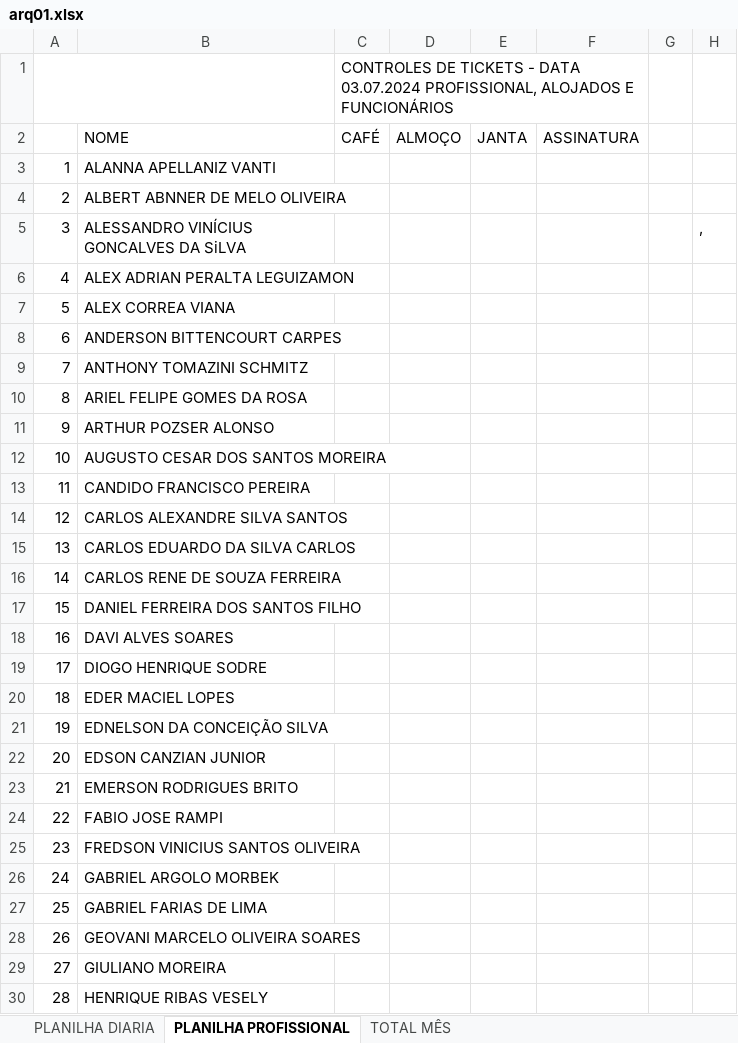
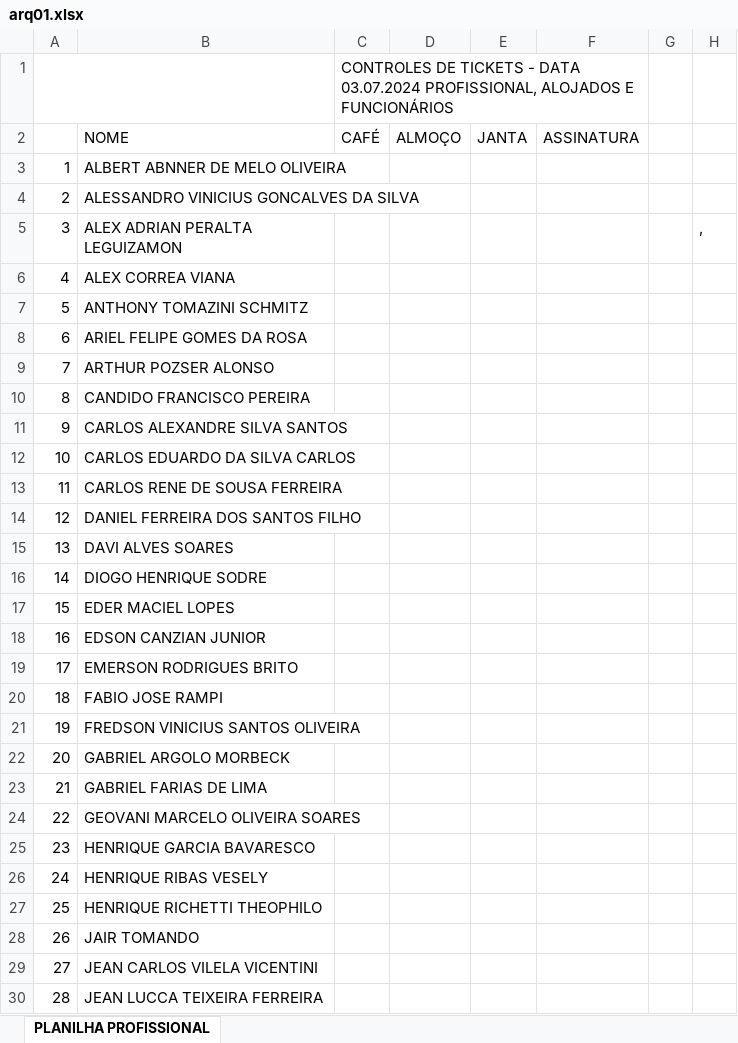
Before and after one commit to anthonytthz/autoplan, an Excel workbook: data/arq01.xlsx, sheet PLANILHA PROFISSIONAL, drawn as a sheet; only a part is shown; values as stored, in another font and other column widths than the file's, no cell formats; charts and pictures not drawn; the diff covers the shown part only; the diff names each change by its address in the sheet, - before the commit and + after, or states it on an @@ line.

```diff
--- a/data/arq01.xlsx (sheet PLANILHA PROFISSIONAL)
+++ b/data/arq01.xlsx (sheet PLANILHA PROFISSIONAL)
-sheet tab: PLANILHA DIARIA
-sheet tab: TOTAL MÊS
-B3: ALANNA APELLANIZ VANTI
+B3: ALBERT ABNNER DE MELO OLIVEIRA
-B4: ALBERT ABNNER DE MELO OLIVEIRA
+B4: ALESSANDRO VINICIUS GONCALVES DA SILVA
-B5: ALESSANDRO VINÍCIUS GONCALVES DA SiLVA
+B5: ALEX ADRIAN PERALTA LEGUIZAMON
-B6: ALEX ADRIAN PERALTA LEGUIZAMON
+B6: ALEX CORREA VIANA
-B7: ALEX CORREA VIANA
+B7: ANTHONY TOMAZINI SCHMITZ
-B8: ANDERSON BITTENCOURT CARPES
+B8: ARIEL FELIPE GOMES DA ROSA
-B9: ANTHONY TOMAZINI SCHMITZ
+B9: ARTHUR POZSER ALONSO
-B10: ARIEL FELIPE GOMES DA ROSA
+B10: CANDIDO FRANCISCO PEREIRA
-B11: ARTHUR POZSER ALONSO
+B11: CARLOS ALEXANDRE SILVA SANTOS
-B12: AUGUSTO CESAR DOS SANTOS MOREIRA
+B12: CARLOS EDUARDO DA SILVA CARLOS
-B13: CANDIDO FRANCISCO PEREIRA
+B13: CARLOS RENE DE SOUSA FERREIRA
-B14: CARLOS ALEXANDRE SILVA SANTOS
+B14: DANIEL FERREIRA DOS SANTOS FILHO
-B15: CARLOS EDUARDO DA SILVA CARLOS
+B15: DAVI ALVES SOARES
-B16: CARLOS RENE DE SOUZA FERREIRA
+B16: DIOGO HENRIQUE SODRE
-B17: DANIEL FERREIRA DOS SANTOS FILHO
+B17: EDER MACIEL LOPES
-B18: DAVI ALVES SOARES
+B18: EDSON CANZIAN JUNIOR
-B19: DIOGO HENRIQUE SODRE
+B19: EMERSON RODRIGUES BRITO
-B20: EDER MACIEL LOPES
+B20: FABIO JOSE RAMPI
-B21: EDNELSON DA CONCEIÇÃO SILVA
+B21: FREDSON VINICIUS SANTOS OLIVEIRA
-B22: EDSON CANZIAN JUNIOR
+B22: GABRIEL ARGOLO MORBECK
-B23: EMERSON RODRIGUES BRITO
+B23: GABRIEL FARIAS DE LIMA
-B24: FABIO JOSE RAMPI
+B24: GEOVANI MARCELO OLIVEIRA SOARES
-B25: FREDSON VINICIUS SANTOS OLIVEIRA
+B25: HENRIQUE GARCIA BAVARESCO
-B26: GABRIEL ARGOLO MORBEK
+B26: HENRIQUE RIBAS VESELY
-B27: GABRIEL FARIAS DE LIMA
+B27: HENRIQUE RICHETTI THEOPHILO
-B28: GEOVANI MARCELO OLIVEIRA SOARES
+B28: JAIR TOMANDO
-B29: GIULIANO MOREIRA
+B29: JEAN CARLOS VILELA VICENTINI
-B30: HENRIQUE RIBAS VESELY
+B30: JEAN LUCCA TEIXEIRA FERREIRA
```
Also changed, not shown: 33 edited cells elsewhere in this sheet, cell formats, charts or pictures, uploads/Empregados ativos.xlsx, 6 other files.
